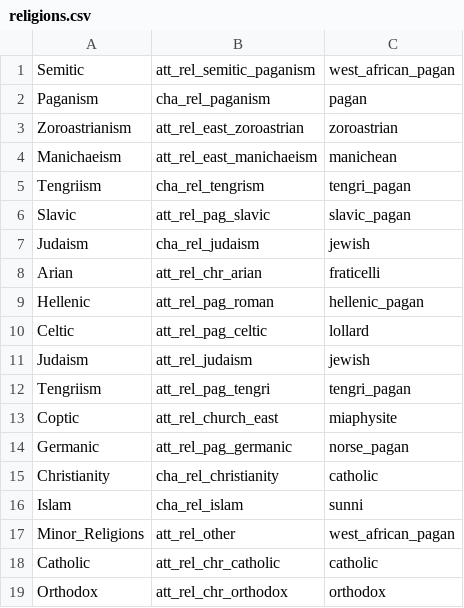
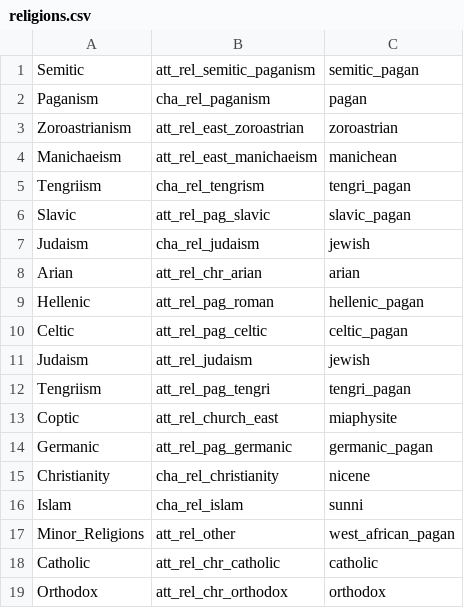
Before and after one commit to ijedi1234/Attila2CK2, a CSV file: conversionInfo/religion/religions.csv, drawn as a sheet.

Commit message:
WtWSMS religions :)

```diff
--- a/conversionInfo/religion/religions.csv
+++ b/conversionInfo/religion/religions.csv
@@ -1,2 +1,2 @@
-Semitic,att_rel_semitic_paganism,west_african_pagan
+Semitic,att_rel_semitic_paganism,semitic_pagan
 Paganism,cha_rel_paganism,pagan
@@ -7,5 +7,5 @@ Slavic,att_rel_pag_slavic,slavic_pagan
 Judaism,cha_rel_judaism,jewish
-Arian,att_rel_chr_arian,fraticelli
+Arian,att_rel_chr_arian,arian
 Hellenic,att_rel_pag_roman,hellenic_pagan
-Celtic,att_rel_pag_celtic,lollard
+Celtic,att_rel_pag_celtic,celtic_pagan
 Judaism,att_rel_judaism,jewish
@@ -13,4 +13,4 @@ Tengriism,att_rel_pag_tengri,tengri_pagan
 Coptic,att_rel_church_east,miaphysite
-Germanic,att_rel_pag_germanic,norse_pagan
-Christianity,cha_rel_christianity,catholic
+Germanic,att_rel_pag_germanic,germanic_pagan
+Christianity,cha_rel_christianity,nicene
 Islam,cha_rel_islam,sunni
```
